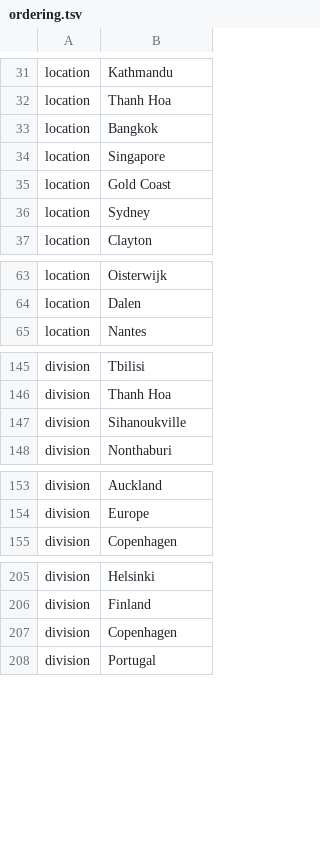
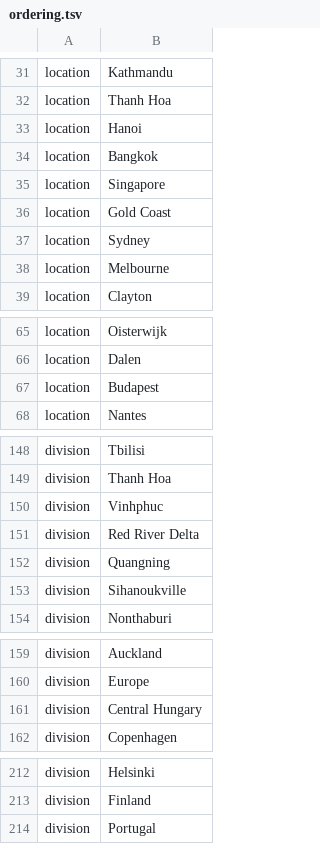
Before and after one commit to nextstrain/ncov, a TSV file: config/ordering.tsv, drawn as a sheet; only a part is shown, gaps mark what is left out; the diff covers the shown part only.

```diff
--- a/config/ordering.tsv
+++ b/config/ordering.tsv
@@ -32,2 +32,3 @@ location	Kathmandu
 location	Thanh Hoa
+location	Hanoi
 location	Bangkok
@@ -36,2 +37,3 @@ location	Gold Coast
 location	Sydney
+location	Melbourne
 location	Clayton
@@ -64,2 +66,3 @@ location	Oisterwijk
 location	Dalen
+location	Budapest
 location	Nantes
@@ -146,2 +149,5 @@ division	Tbilisi
 division	Thanh Hoa
+division	Vinhphuc
+division	Red River Delta
+division	Quangning
 division	Sihanoukville
@@ -154,2 +160,3 @@ division	Auckland
 division	Europe
+division	Central Hungary
 division	Copenhagen
@@ -206,3 +213,2 @@ division	Helsinki
 division	Finland
-division	Copenhagen
 division	Portugal
```
Also changed, not shown: 2 added rows and 1 removed row elsewhere in this file, config/lat_longs.tsv, 2 other files.
